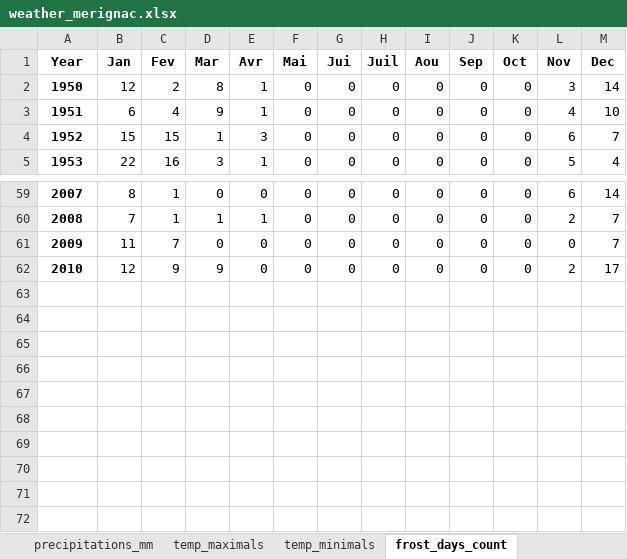
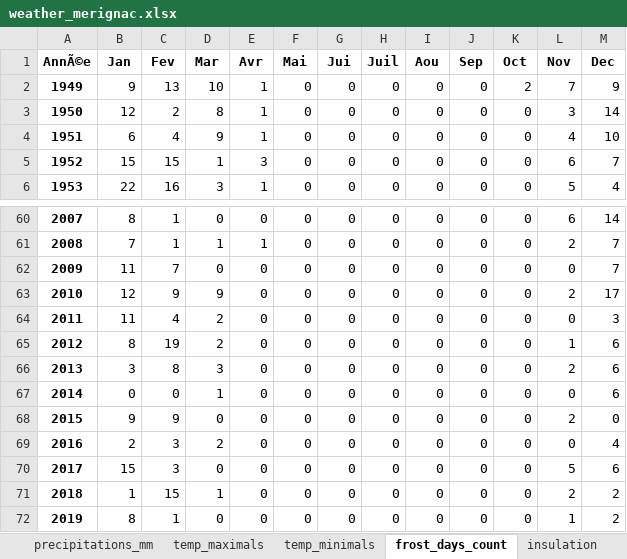
Before and after one commit to RoucherA/GrandCruClassifier, an Excel workbook: data/weather_merignac.xlsx, sheet frost_days_count, drawn as a sheet; only a part is shown, gaps mark what is left out; values as stored, in another font and other column widths than the file's, no borders; the diff names each change by its address in the sheet, - before the commit and + after, or states it on an @@ line.

```diff
--- a/data/weather_merignac.xlsx (sheet frost_days_count)
+++ b/data/weather_merignac.xlsx (sheet frost_days_count)
+sheet tab: insulation
@@ column A (AnnÃ©e) renumbered in row 1 @@
+row 2: 1949 | 9 | 13 | 10 | 1 | 0 | 0 | 0 | 0 | 0 | 2 | 7 | 9
+row 64: 2011 | 11 | 4 | 2 | 0 | 0 | 0 | 0 | 0 | 0 | 0 | 0 | 3
+row 65: 2012 | 8 | 19 | 2 | 0 | 0 | 0 | 0 | 0 | 0 | 0 | 1 | 6
+row 66: 2013 | 3 | 8 | 3 | 0 | 0 | 0 | 0 | 0 | 0 | 0 | 2 | 6
+row 67: 2014 | 0 | 0 | 1 | 0 | 0 | 0 | 0 | 0 | 0 | 0 | 0 | 6
+row 68: 2015 | 9 | 9 | 0 | 0 | 0 | 0 | 0 | 0 | 0 | 0 | 2 | 0
+row 69: 2016 | 2 | 3 | 2 | 0 | 0 | 0 | 0 | 0 | 0 | 0 | 0 | 4
+row 70: 2017 | 15 | 3 | 0 | 0 | 0 | 0 | 0 | 0 | 0 | 0 | 5 | 6
+row 71: 2018 | 1 | 15 | 1 | 0 | 0 | 0 | 0 | 0 | 0 | 0 | 2 | 2
+row 72: 2019 | 8 | 1 | 0 | 0 | 0 | 0 | 0 | 0 | 0 | 0 | 1 | 2
```
Also changed, not shown: sheet temp_minimals, sheet temp_maximals, sheet precipitations_mm, 8 other files.
